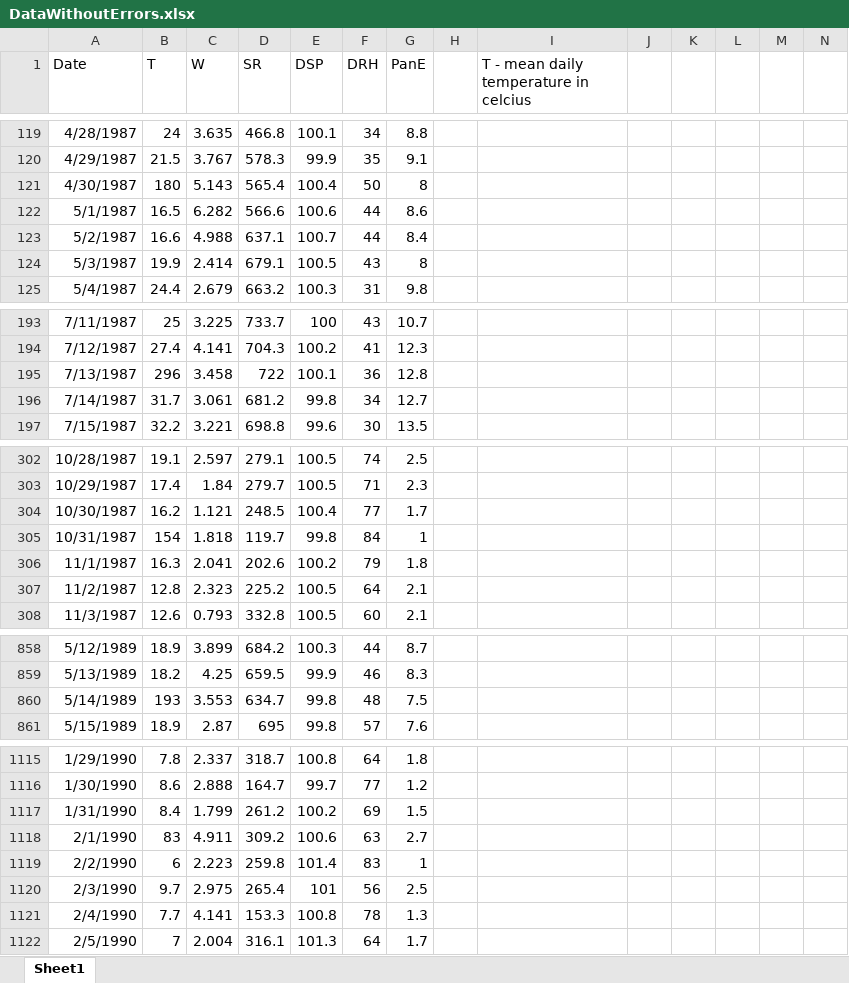
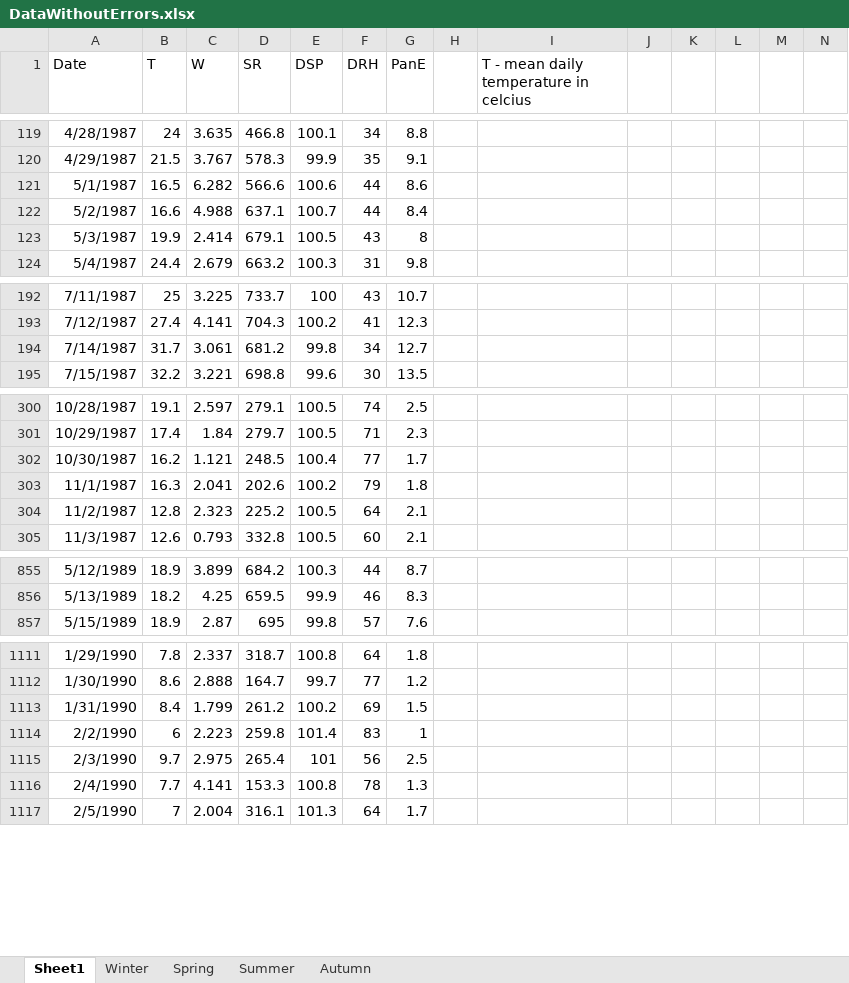
Before and after one commit to Asalako/ANN_Coursework, an Excel workbook: DataWithoutErrors.xlsx, sheet Sheet1, drawn as a sheet; only a part is shown, gaps mark what is left out; values as stored, in another font and other column widths than the file's, no borders; charts and pictures not drawn; rows hold the shown columns only; the diff covers the shown part only; the diff names each change by its address in the sheet, - before the commit and + after, or states it on an @@ line.

Commit message:
made separate sheets for seasons

```diff
--- a/DataWithoutErrors.xlsx (sheet Sheet1)
+++ b/DataWithoutErrors.xlsx (sheet Sheet1)
+sheet tab: Winter
+sheet tab: Spring
+sheet tab: Summer
+sheet tab: Autumn
-row 121: 4/30/1987 | 180 | 5.143 | 565.4 | 100.4 | 50 | 8
-row 195: 7/13/1987 | 296 | 3.458 | 722 | 100.1 | 36 | 12.8
-row 305: 10/31/1987 | 154 | 1.818 | 119.7 | 99.8 | 84 | 1
-row 860: 5/14/1989 | 193 | 3.553 | 634.7 | 99.8 | 48 | 7.5
-row 1118: 2/1/1990 | 83 | 4.911 | 309.2 | 100.6 | 63 | 2.7
```
Also changed, not shown: 2 edited cells elsewhere in this sheet, charts or pictures, Data.xlsx, 1 other file.
